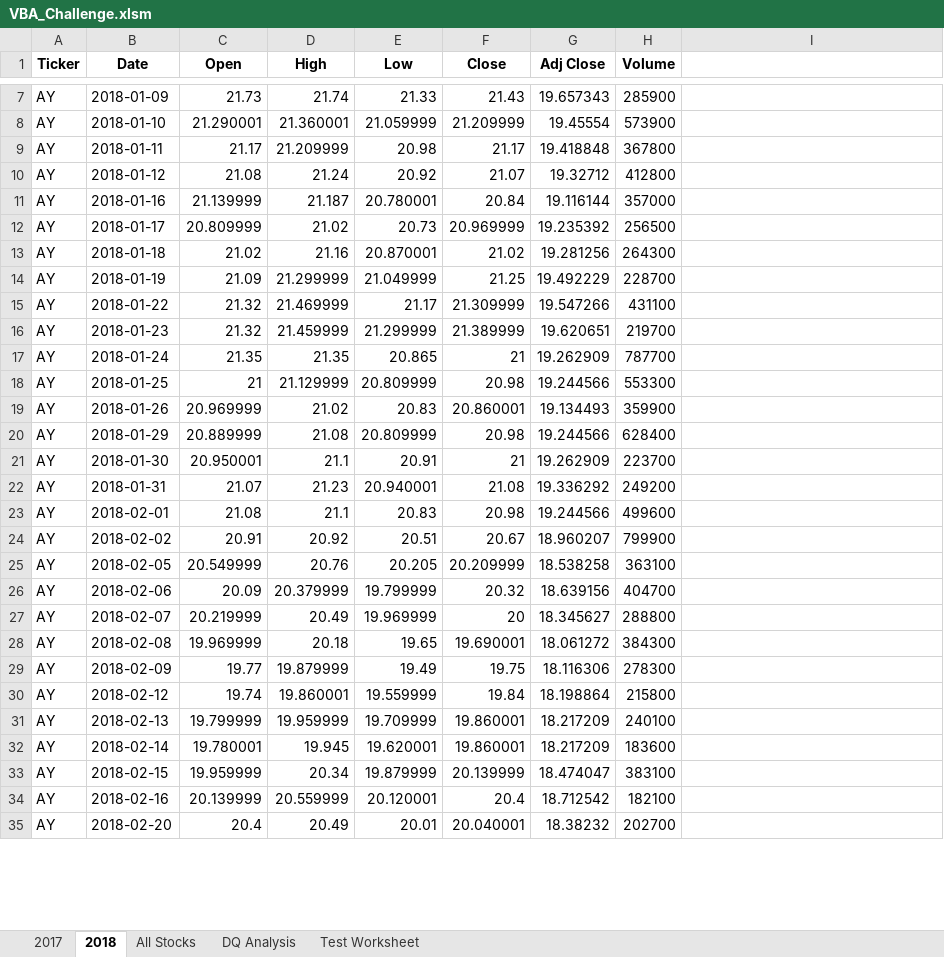
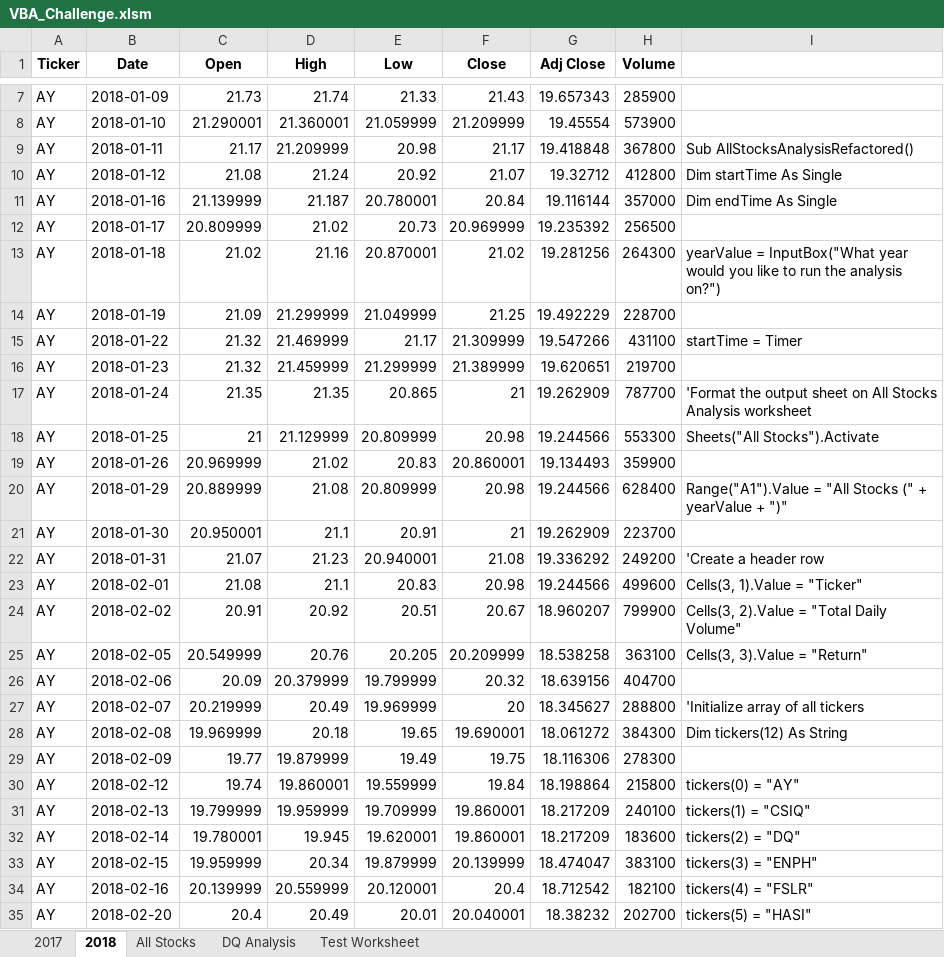
Before and after one commit to yikesbadatnames/Stock_Analysis, an Excel workbook: VBA_Challenge.xlsm, sheet 2018, drawn as a sheet; only a part is shown, gaps mark what is left out; values as stored, in another font and other column widths than the file's, no borders; the diff covers the shown part only; the diff names each change by its address in the sheet, - before the commit and + after, or states it on an @@ line.

Commit message:
completed challenge

```diff
--- a/VBA_Challenge.xlsm (sheet 2018)
+++ b/VBA_Challenge.xlsm (sheet 2018)
-I9: (empty)
+I9: Sub AllStocksAnalysisRefactored()
-I10: (empty)
+I10: Dim startTime As Single
-I11: (empty)
+I11: Dim endTime As Single
-I13: (empty)
+I13: yearValue = InputBox("What year would you like to run the analysis on?")
-I15: (empty)
+I15: startTime = Timer
-I17: (empty)
+I17: 'Format the output sheet on All Stocks Analysis worksheet
-I18: (empty)
+I18: Sheets("All Stocks").Activate
-I20: (empty)
+I20: Range("A1").Value = "All Stocks (" + yearValue + ")"
-I22: (empty)
+I22: 'Create a header row
-I23: (empty)
+I23: Cells(3, 1).Value = "Ticker"
-I24: (empty)
+I24: Cells(3, 2).Value = "Total Daily Volume"
-I25: (empty)
+I25: Cells(3, 3).Value = "Return"
-I27: (empty)
+I27: 'Initialize array of all tickers
-I28: (empty)
+I28: Dim tickers(12) As String
-I30: (empty)
+I30: tickers(0) = "AY"
-I31: (empty)
+I31: tickers(1) = "CSIQ"
-I32: (empty)
+I32: tickers(2) = "DQ"
-I33: (empty)
+I33: tickers(3) = "ENPH"
-I34: (empty)
+I34: tickers(4) = "FSLR"
-I35: (empty)
+I35: tickers(5) = "HASI"
```
Also changed, not shown: 73 edited cells elsewhere in this sheet, sheet All Stocks.
